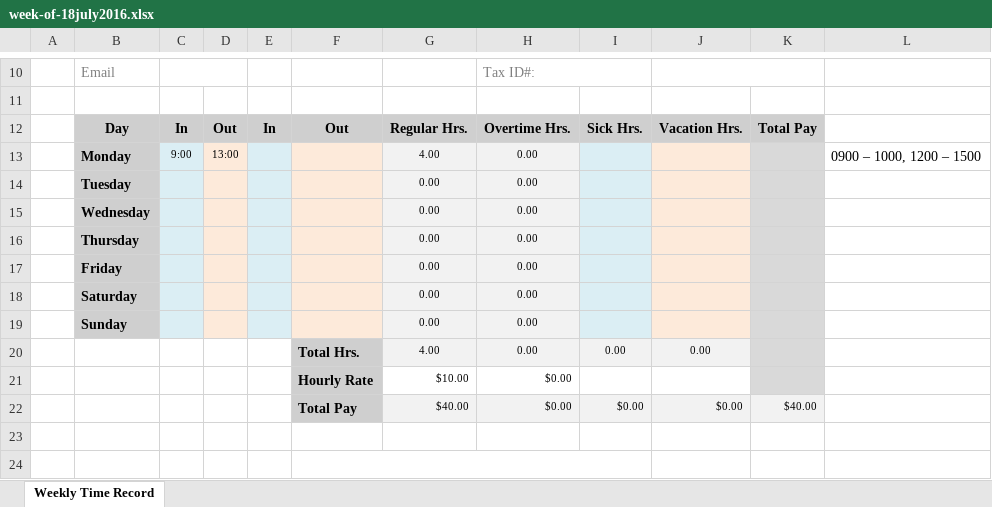
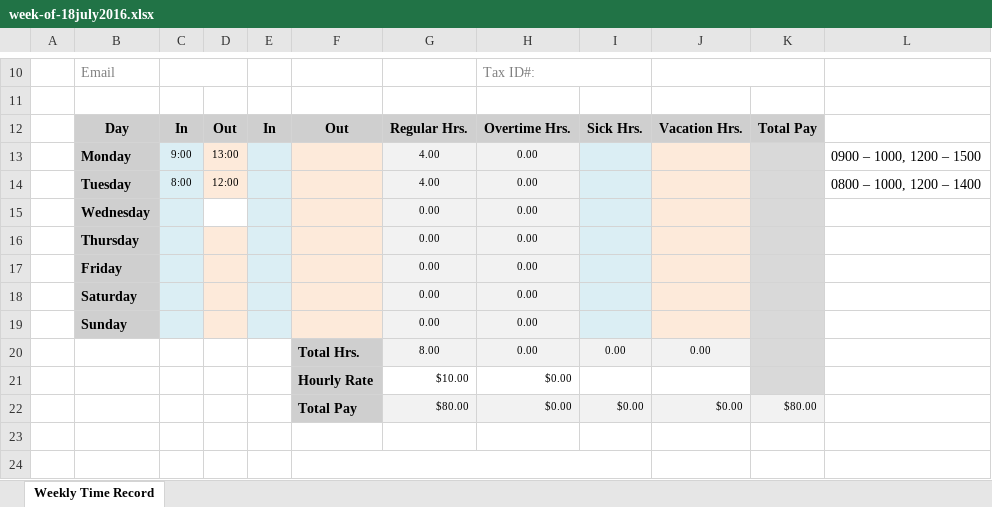
Before and after one commit to MonoidalAttackTrees/ILL-Impl, an Excel workbook: time-labor/week-of-18july2016.xlsx, sheet Weekly Time Record, drawn as a sheet; only a part is shown, gaps mark what is left out; values as stored, in another font and other column widths than the file's, no borders; removed rows and columns are numbered as before the commit, all else as after; the diff names each change by its address in the sheet, - before the commit and + after, or states it on an @@ line.

```diff
--- a/time-labor/week-of-18july2016.xlsx (sheet Weekly Time Record)
+++ b/time-labor/week-of-18july2016.xlsx (sheet Weekly Time Record)
-row 14:  | Tuesday |  |  |  |  | 0.00 | 0.00
+row 14:  | Tuesday | 8:00 | 12:00 |  |  | 4.00 | 0.00 |  |  |  | 0800 – 1000, 1200 – 1400
-D15 fill: #FDEADA
+D15 fill: none
-G20: 4.00
+G20: 8.00
-G22: $40.00
+G22: $80.00
-K22: $40.00
+K22: $80.00
```
Also changed, not shown: 4 other files.
